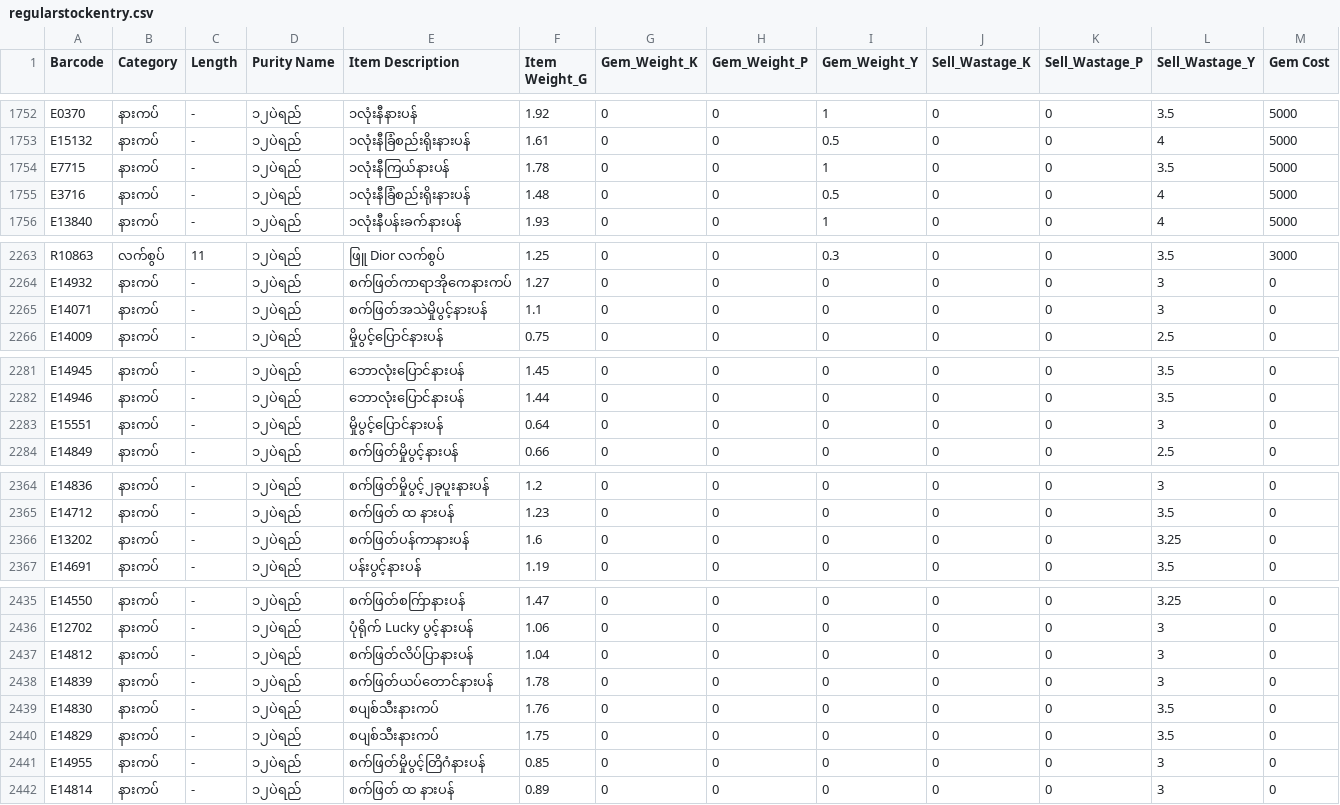
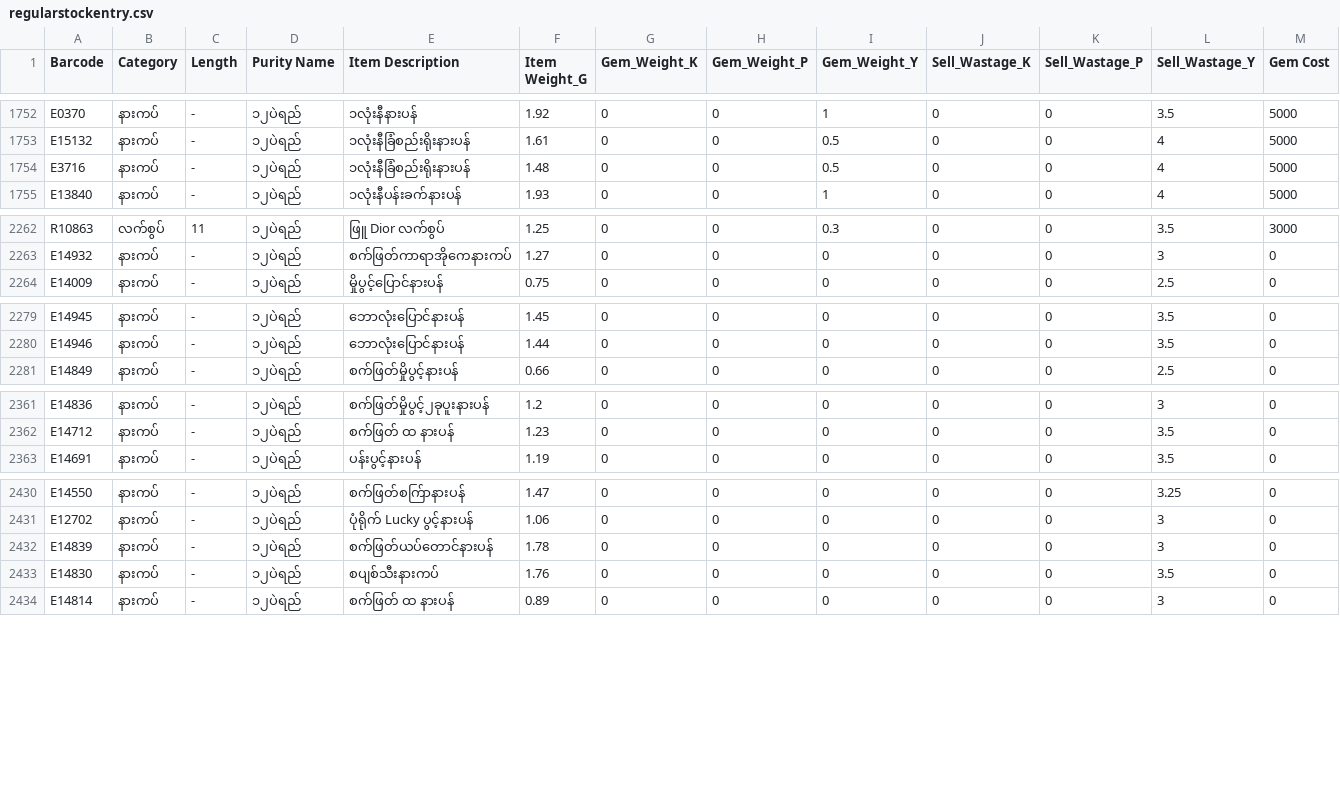
Before and after one commit to Eitaylay/tinyshwesayin, a CSV file: regularstockentry.csv, drawn as a sheet; only a part is shown, gaps mark what is left out; rows hold the shown columns only; the diff covers the shown part only; the diff names each change by its address in the sheet, - before the commit and + after, or states it on an @@ line.

Commit message:
Update regularstockentry.csv via uploader

```diff
--- a/regularstockentry.csv
+++ b/regularstockentry.csv
-row 1754: E7715 | နားကပ် | - | ၁၂ပဲရည် | ၁လုံးနီကြယ်နားပန် | 1.78 | 0 | 0 | 1 | 0 | 0 | 3.5 | 5000
-row 2265: E14071 | နားကပ် | - | ၁၂ပဲရည် | စက်ဖြတ်အသဲမှိုပွင့်နားပန် | 1.1 | 0 | 0 | 0 | 0 | 0 | 3 | 0
-row 2283: E15551 | နားကပ် | - | ၁၂ပဲရည် | မှိုပွင့်ပြောင်နားပန် | 0.64 | 0 | 0 | 0 | 0 | 0 | 3 | 0
-row 2366: E13202 | နားကပ် | - | ၁၂ပဲရည် | စက်ဖြတ်ပန်ကာနားပန် | 1.6 | 0 | 0 | 0 | 0 | 0 | 3.25 | 0
-row 2437: E14812 | နားကပ် | - | ၁၂ပဲရည် | စက်ဖြတ်လိပ်ပြာနားပန် | 1.04 | 0 | 0 | 0 | 0 | 0 | 3 | 0
-row 2440: E14829 | နားကပ် | - | ၁၂ပဲရည် | စပျစ်သီးနားကပ် | 1.75 | 0 | 0 | 0 | 0 | 0 | 3.5 | 0
-row 2441: E14955 | နားကပ် | - | ၁၂ပဲရည် | စက်ဖြတ်မှိုပွင့်တြိဂံနားပန် | 0.85 | 0 | 0 | 0 | 0 | 0 | 3 | 0
```
Also changed, not shown: 3 removed rows and 2 edited cells elsewhere in this file.
